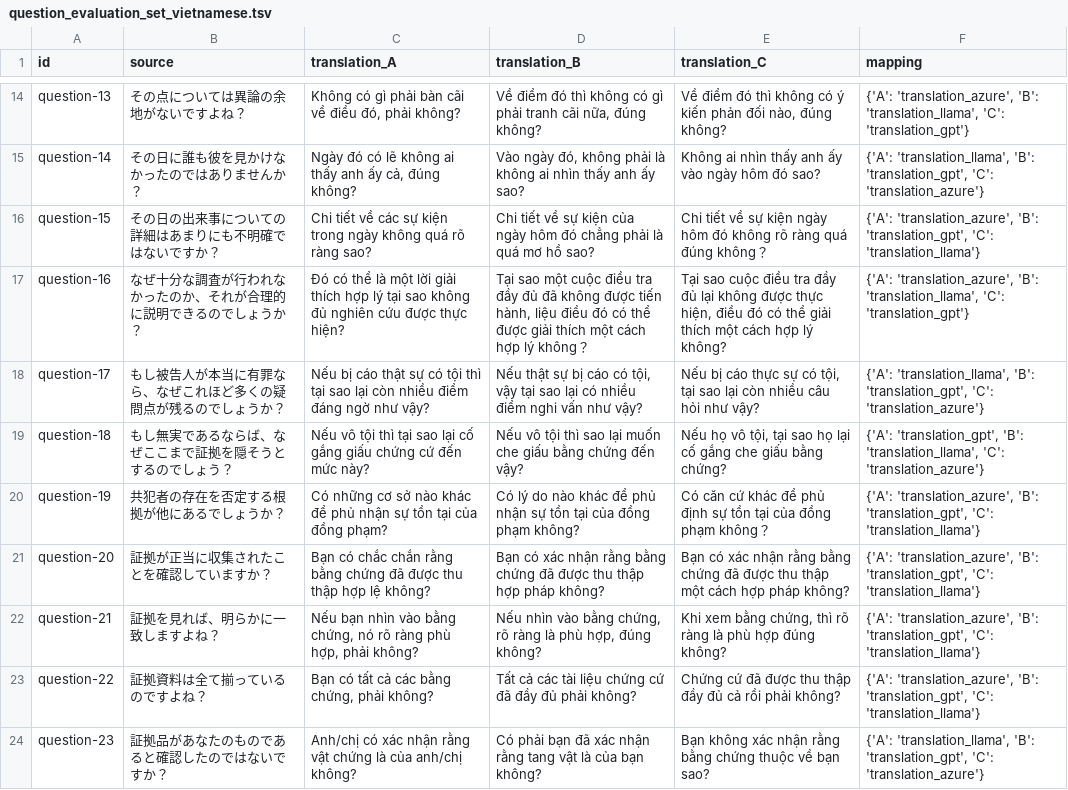
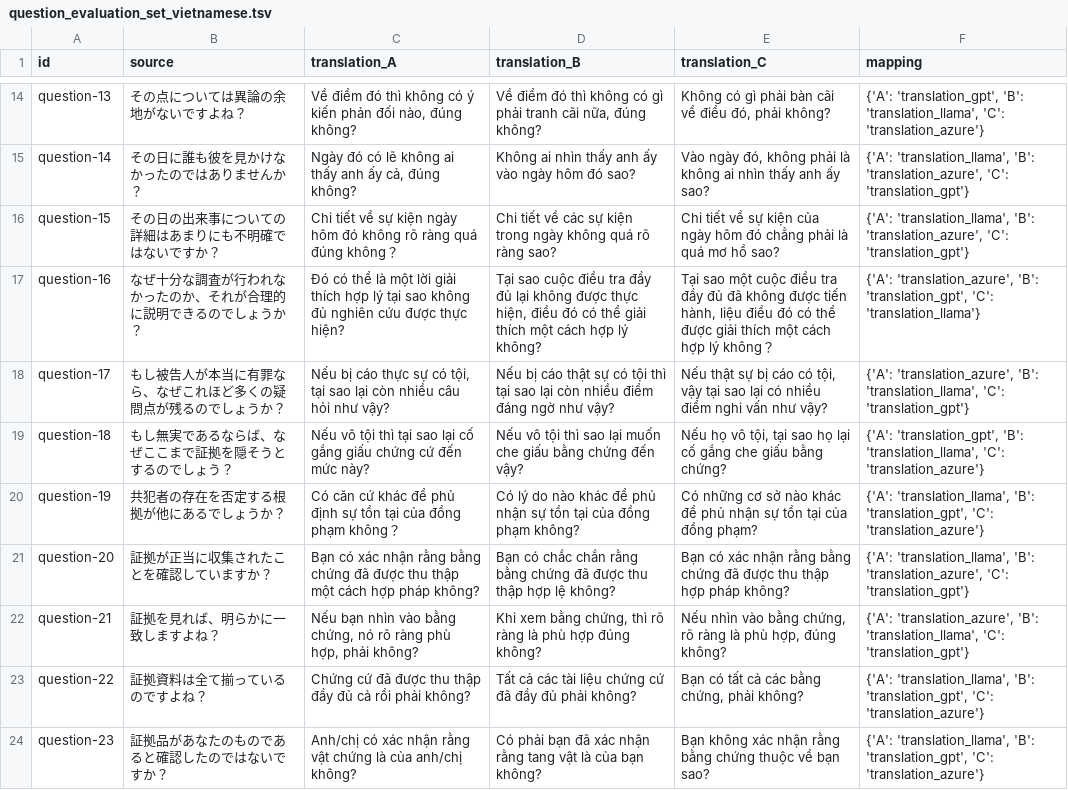
Before and after one commit to mynlp/court_interpreter, a TSV file: output/translation/question_evaluation_set_vietnamese.tsv, drawn as a sheet; only a part is shown, gaps mark what is left out; the diff covers the shown part only; the diff names each change by its address in the sheet, - before the commit and + after, or states it on an @@ line.

```diff
--- a/output/translation/question_evaluation_set_vietnamese.tsv
+++ b/output/translation/question_evaluation_set_vietnamese.tsv
-C14 (translation_A): Không có gì phải bàn cãi về điều đó, phải không?
+C14 (translation_A): Về điểm đó thì không có ý kiến phản đối nào, đúng không?
-E14 (translation_C): Về điểm đó thì không có ý kiến phản đối nào, đúng không?
+E14 (translation_C): Không có gì phải bàn cãi về điều đó, phải không?
-F14 (mapping): {'A': 'translation_azure', 'B': 'translation_llama', 'C': 'translation_gpt'}
+F14 (mapping): {'A': 'translation_gpt', 'B': 'translation_llama', 'C': 'translation_azure'}
-D15 (translation_B): Vào ngày đó, không phải là không ai nhìn thấy anh ấy sao?
+D15 (translation_B): Không ai nhìn thấy anh ấy vào ngày hôm đó sao?
-E15 (translation_C): Không ai nhìn thấy anh ấy vào ngày hôm đó sao?
+E15 (translation_C): Vào ngày đó, không phải là không ai nhìn thấy anh ấy sao?
-F15 (mapping): …'translation_llama', 'B': 'translation_gpt', 'C': 'translation_azure'}
+F15 (mapping): …'translation_llama', 'B': 'translation_azure', 'C': 'translation_gpt'}
-C16 (translation_A): …tiết về các sự kiện trong ngày không quá rõ ràng sao?
+C16 (translation_A): …tiết về sự kiện ngày hôm đó không rõ ràng quá đúng không？
-D16 (translation_B): …tiết về sự kiện của ngày hôm đó chẳng phải là quá mơ hồ sao?
+D16 (translation_B): …tiết về các sự kiện trong ngày không quá rõ ràng sao?
-E16 (translation_C): …sự kiện ngày hôm đó không rõ ràng quá đúng không？
+E16 (translation_C): …sự kiện của ngày hôm đó chẳng phải là quá mơ hồ sao?
-F16 (mapping): {'A': 'translation_azure', 'B': 'translation_gpt', 'C': 'translation_llama'}
+F16 (mapping): {'A': 'translation_llama', 'B': 'translation_azure', 'C': 'translation_gpt'}
-D17 (translation_B): Tại sao một cuộc điều tra đầy đủ đã không được tiến hành, liệu điều đó có thể được giải thích một cách hợp lý không？
+D17 (translation_B): Tại sao cuộc điều tra đầy đủ lại không được thực hiện, điều đó có thể giải thích một cách hợp lý không?
-E17 (translation_C): Tại sao cuộc điều tra đầy đủ lại không được thực hiện, điều đó có thể giải thích một cách hợp lý không?
+E17 (translation_C): Tại sao một cuộc điều tra đầy đủ đã không được tiến hành, liệu điều đó có thể được giải thích một cách hợp lý không？
-F17 (mapping): …'translation_azure', 'B': 'translation_llama', 'C': 'translation_gpt'}
+F17 (mapping): …'translation_azure', 'B': 'translation_gpt', 'C': 'translation_llama'}
-C18 (translation_A): …bị cáo thật sự có tội thì tại sao lại còn nhiều điểm đáng ngờ như vậy?
+C18 (translation_A): …bị cáo thực sự có tội, tại sao lại còn nhiều câu hỏi như vậy?
-D18 (translation_B): Nếu thật sự bị cáo có tội, vậy tại sao lại có nhiều điểm nghi vấn như vậy?
+D18 (translation_B): Nếu bị cáo thật sự có tội thì tại sao lại còn nhiều điểm đáng ngờ như vậy?
-E18 (translation_C): Nếu bị cáo thực sự có tội, tại sao lại còn nhiều câu hỏi như vậy?
+E18 (translation_C): Nếu thật sự bị cáo có tội, vậy tại sao lại có nhiều điểm nghi vấn như vậy?
-F18 (mapping): {'A': 'translation_llama', 'B': 'translation_gpt', 'C': 'translation_azure'}
+F18 (mapping): {'A': 'translation_azure', 'B': 'translation_llama', 'C': 'translation_gpt'}
-C20 (translation_A): Có những cơ sở nào khác để phủ nhận sự tồn tại của đồng phạm?
+C20 (translation_A): Có căn cứ khác để phủ định sự tồn tại của đồng phạm không？
-E20 (translation_C): Có căn cứ khác để phủ định sự tồn tại của đồng phạm không？
+E20 (translation_C): Có những cơ sở nào khác để phủ nhận sự tồn tại của đồng phạm?
-F20 (mapping): {'A': 'translation_azure', 'B': 'translation_gpt', 'C': 'translation_llama'}
+F20 (mapping): {'A': 'translation_llama', 'B': 'translation_gpt', 'C': 'translation_azure'}
-C21 (translation_A): Bạn có chắc chắn rằng bằng chứng đã được thu thập hợp lệ không?
+C21 (translation_A): Bạn có xác nhận rằng bằng chứng đã được thu thập một cách hợp pháp không?
-D21 (translation_B): Bạn có xác nhận rằng bằng chứng đã được thu thập hợp pháp không?
+D21 (translation_B): Bạn có chắc chắn rằng bằng chứng đã được thu thập hợp lệ không?
-E21 (translation_C): …thu thập một cách hợp pháp…
+E21 (translation_C): …thu thập hợp pháp…
-F21 (mapping): {'A': 'translation_azure', 'B': 'translation_gpt', 'C': 'translation_llama'}
+F21 (mapping): {'A': 'translation_llama', 'B': 'translation_azure', 'C': 'translation_gpt'}
-D22 (translation_B): Nếu nhìn vào bằng chứng, rõ ràng là phù hợp, đúng không?
+D22 (translation_B): Khi xem bằng chứng, thì rõ ràng là phù hợp đúng không?
-E22 (translation_C): Khi xem bằng chứng, thì rõ ràng là phù hợp đúng không?
+E22 (translation_C): Nếu nhìn vào bằng chứng, rõ ràng là phù hợp, đúng không?
-F22 (mapping): …'translation_azure', 'B': 'translation_gpt', 'C': 'translation_llama'}
+F22 (mapping): …'translation_azure', 'B': 'translation_llama', 'C': 'translation_gpt'}
-C23 (translation_A): Bạn có tất cả các bằng chứng, phải không?
+C23 (translation_A): Chứng cứ đã được thu thập đầy đủ cả rồi phải không?
-E23 (translation_C): Chứng cứ đã được thu thập đầy đủ cả rồi phải không?
+E23 (translation_C): Bạn có tất cả các bằng chứng, phải không?
-F23 (mapping): {'A': 'translation_azure', 'B': 'translation_gpt', 'C': 'translation_llama'}
+F23 (mapping): {'A': 'translation_llama', 'B': 'translation_gpt', 'C': 'translation_azure'}
```
Also changed, not shown: 107 edited cells elsewhere in this file, output/translation/handbook_evaluation_set_chinese.tsv, output/translation/handbook_evaluation_set_english.tsv, 16 other files.
